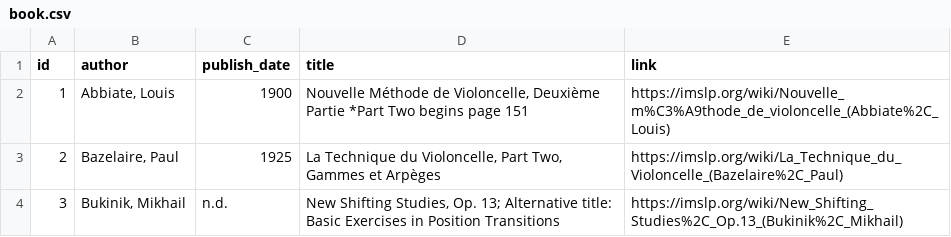
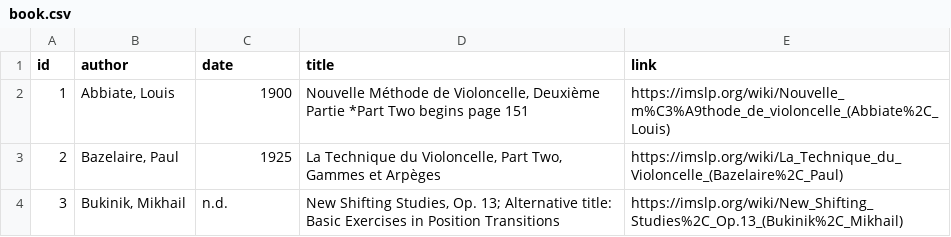
Before and after one commit to csc301-fall-2022/team-project-3-uoft-faculty-of-music-t, a CSV file: database_conversion/new_csv/book.csv, drawn as a sheet; only a part is shown.

Commit message:
renamed columns

```diff
--- a/database_conversion/new_csv/book.csv
+++ b/database_conversion/new_csv/book.csv
@@ -1,2 +1,2 @@
-id,author,publish_date,title,link
+id,author,date,title,link
 1,"Abbiate, Louis",1900,"Nouvelle Méthode de Violoncelle, Deuxième Partie *Part Two begins page 151",https://imslp.org/wiki/Nouvelle_m%C3%A9thode_de_violoncelle_(Abbiate%2C_Louis)
```
Also changed, not shown: database_conversion/new_csv/tag.csv.
